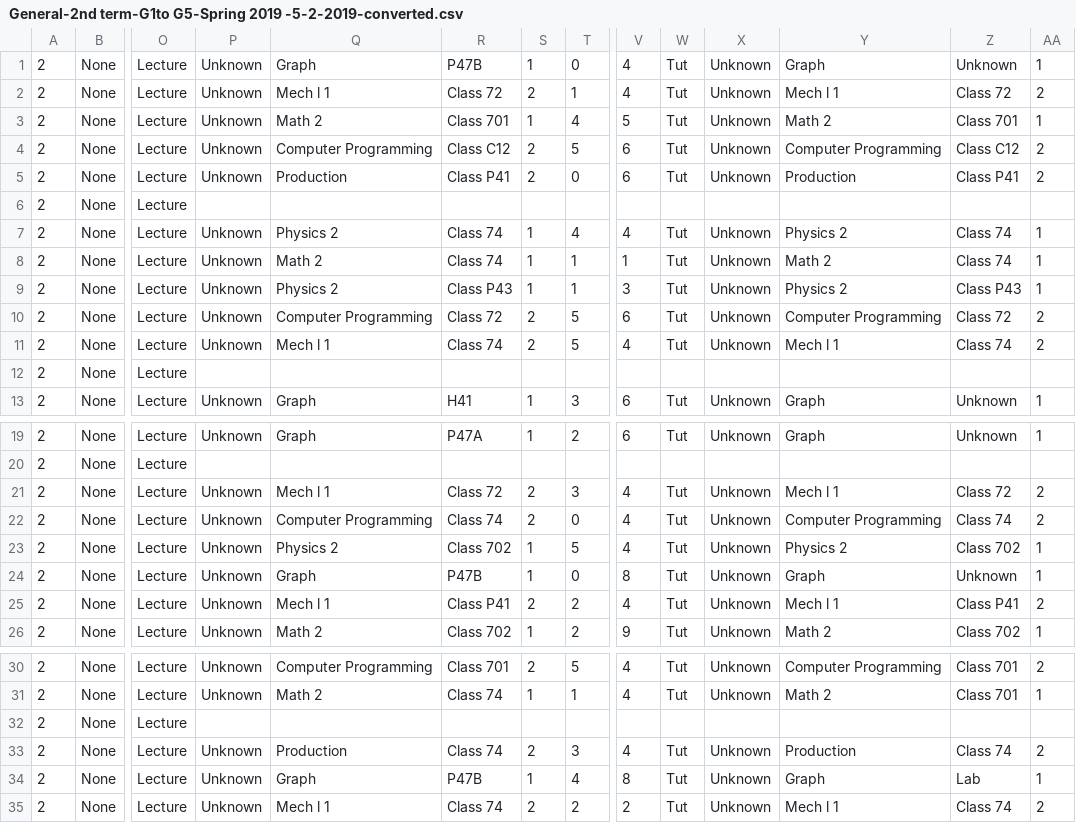
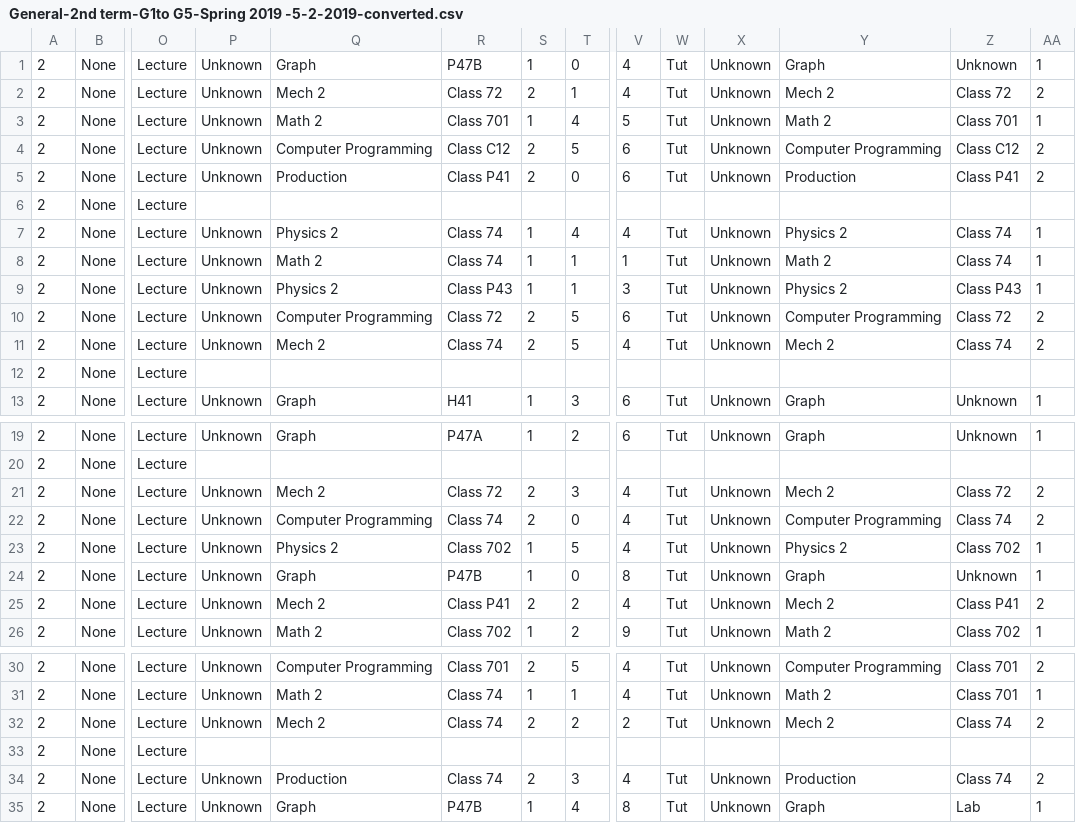
Before and after one commit to ahmedfawzy98/Database-filler, a CSV file: Database_files/General-2nd term-G1to G5-Spring 2019 -5-2-2019-converted.csv, drawn as a sheet; only a part is shown, gaps mark what is left out; removed rows and columns are numbered as before the commit, all else as after; rows hold the shown columns only; the diff names each change by its address in the sheet, - before the commit and + after, or states it on an @@ line.

```diff
--- a/Database_files/General-2nd term-G1to G5-Spring 2019 -5-2-2019-converted.csv
+++ b/Database_files/General-2nd term-G1to G5-Spring 2019 -5-2-2019-converted.csv
-Q2: Mech l 1
+Q2: Mech 2
-Y2: Mech l 1
+Y2: Mech 2
-Q11: Mech l 1
+Q11: Mech 2
-Y11: Mech l 1
+Y11: Mech 2
-Q21: Mech l 1
+Q21: Mech 2
-Y21: Mech l 1
+Y21: Mech 2
-Q25: Mech l 1
+Q25: Mech 2
-Y25: Mech l 1
+Y25: Mech 2
+row 32: 2 | None | Lecture | Unknown | Mech 2 | Class 74 | 2 | 2 | 2 | Tut | Unknown | Mech 2 | Class 74 | 2
-row 35: 2 | None | Lecture | Unknown | Mech l 1 | Class 74 | 2 | 2 | 2 | Tut | Unknown | Mech l 1 | Class 74 | 2
```
Also changed, not shown: Database_files/General-2nd term-G6to G10-Spring 2019 -5-2-2019-converted.csv, 1 other file.
